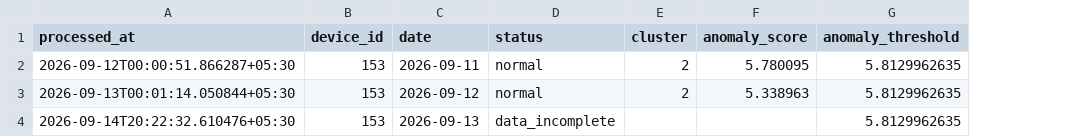
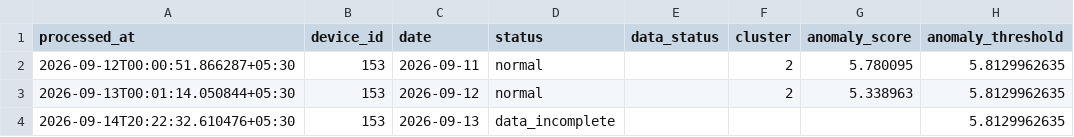
Before and after one commit to manumrityunjay07-ai/Energy_Monitor_HTTP, a CSV file: results/ai_results.csv, drawn as a sheet; only a part is shown; the diff names each change by its address in the sheet, - before the commit and + after, or states it on an @@ line.

Commit message:
Add missing-hour repair and explicit data statuses

```diff
--- a/results/ai_results.csv
+++ b/results/ai_results.csv
+column E (data_status), empty
```
Also changed, not shown: 7 other files.
